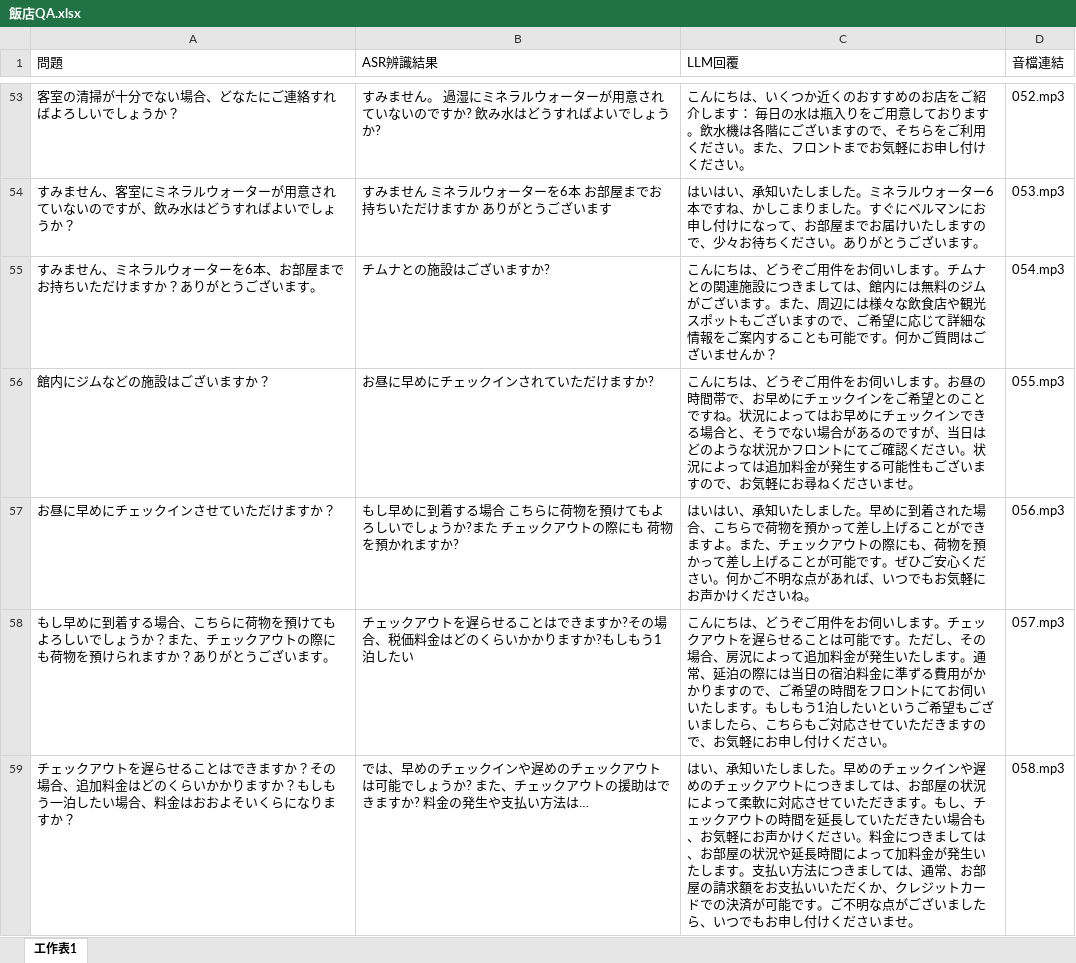
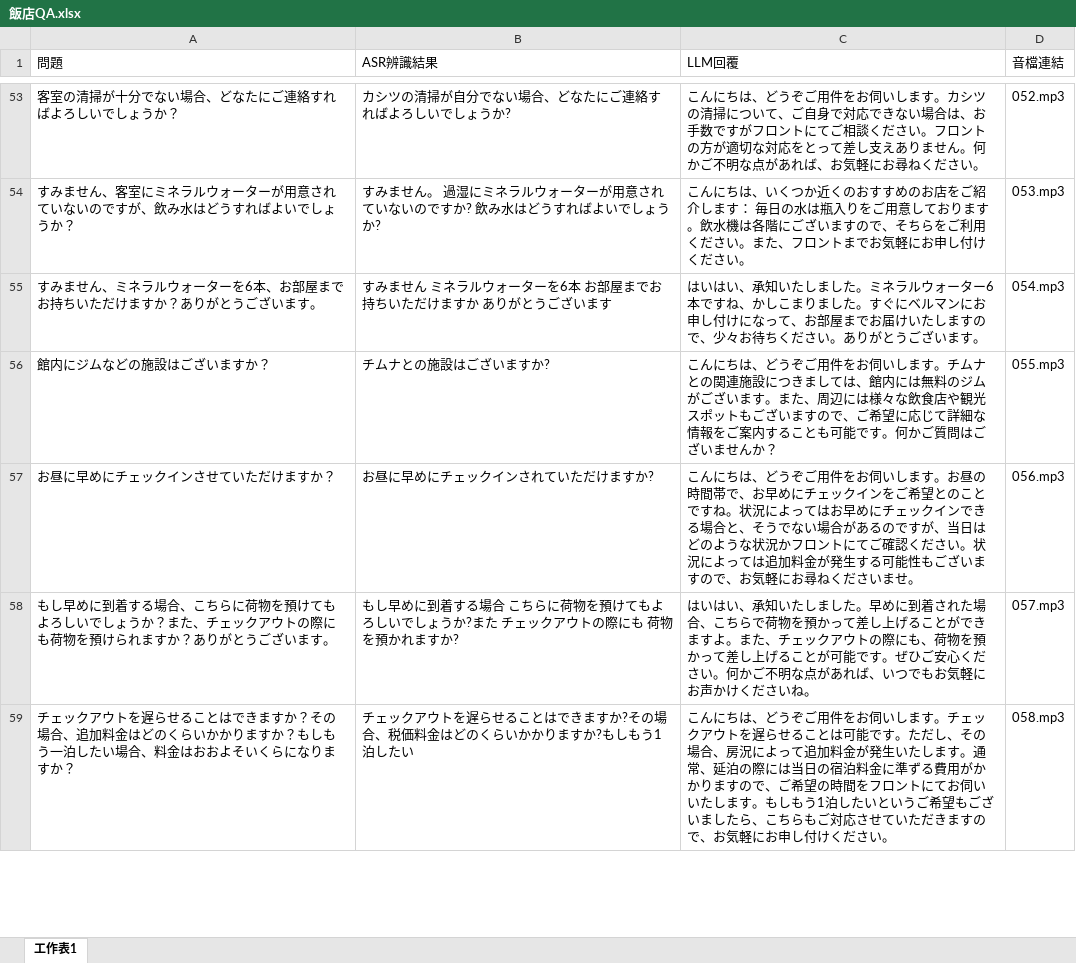
Before and after one commit to minshengchan/audio_demo_project, an Excel workbook: audio/ja/方案四/飯店QA/飯店QA.xlsx, sheet 工作表1, drawn as a sheet; only a part is shown, gaps mark what is left out; values as stored, in another font and other column widths than the file's, no borders; the diff covers the shown part only; the diff names each change by its address in the sheet, - before the commit and + after, or states it on an @@ line.

```diff
--- a/audio/ja/方案四/飯店QA/飯店QA.xlsx (sheet 工作表1)
+++ b/audio/ja/方案四/飯店QA/飯店QA.xlsx (sheet 工作表1)
-B53 (ASR辨識結果): すみません。 過湿にミネラルウォーターが用意されていないのですか? 飲み水はどうすればよいでしょうか?
+B53 (ASR辨識結果): カシツの清掃が自分でない場合、どなたにご連絡すればよろしいでしょうか?
-C53 (LLM回覆): …にちは、いくつか近くのおすすめのお店をご紹介します： 毎日の水は瓶入りをご用意しております。飲水機は各階にございますので、そちらをご利用ください。また、フロントまでお気軽にお申し付けください…
+C53 (LLM回覆): …にちは、どうぞご用件をお伺いします。カシツの清掃について、ご自身で対応できない場合は、お手数ですがフロントにてご相談ください。フロントの方が適切な対応をとって差し支えありません。何かご不明な点があれば、お気軽にお尋ねください…
-B54 (ASR辨識結果): …みません ミネラルウォーターを6本 お部屋までお持ちいただけますか ありがとうございます
+B54 (ASR辨識結果): …みません。 過湿にミネラルウォーターが用意されていないのですか? 飲み水はどうすればよいでしょうか?
-C54 (LLM回覆): はいはい、承知いたしました。ミネラルウォーター6本ですね、かしこまりました。すぐにベルマンにお申し付けになって、お部屋までお届けいたしますので、少々お待ちください。ありがとうございます。
+C54 (LLM回覆): こんにちは、いくつか近くのおすすめのお店をご紹介します： 毎日の水は瓶入りをご用意しております。飲水機は各階にございますので、そちらをご利用ください。また、フロントまでお気軽にお申し付けください。
-B55 (ASR辨識結果): チムナとの施設はございますか?
+B55 (ASR辨識結果): すみません ミネラルウォーターを6本 お部屋までお持ちいただけますか ありがとうございます
-C55 (LLM回覆): こんにちは、どうぞご用件をお伺いします。チムナとの関連施設につきましては、館内には無料のジムがございます。また、周辺には様々な飲食店や観光スポットもございますので、ご希望に応じて詳細な情報をご案内することも可能です。何かご質問はございませんか？
+C55 (LLM回覆): はいはい、承知いたしました。ミネラルウォーター6本ですね、かしこまりました。すぐにベルマンにお申し付けになって、お部屋までお届けいたしますので、少々お待ちください。ありがとうございます。
-B56 (ASR辨識結果): お昼に早めにチェックインされていただけますか?
+B56 (ASR辨識結果): チムナとの施設はございますか?
-C56 (LLM回覆): …します。お昼の時間帯で、お早めにチェックインをご希望とのことですね。状況によってはお早めにチェックインできる場合と、そうでない場合があるのですが、当日はどのような状況かフロントにてご確認ください。状況によっては追加料金が発生する可能性もございますので、お気軽にお尋ねくださいませ。
+C56 (LLM回覆): …します。チムナとの関連施設につきましては、館内には無料のジムがございます。また、周辺には様々な飲食店や観光スポットもございますので、ご希望に応じて詳細な情報をご案内することも可能です。何かご質問はございませんか？
-B57 (ASR辨識結果): もし早めに到着する場合 こちらに荷物を預けてもよろしいでしょうか?また チェックアウトの際にも 荷物を預かれますか?
+B57 (ASR辨識結果): お昼に早めにチェックインされていただけますか?
-C57 (LLM回覆): はいはい、承知いたしました。早めに到着された場合、こちらで荷物を預かって差し上げることができますよ。また、チェックアウトの際にも、荷物を預かって差し上げることが可能です。ぜひご安心ください。何かご不明な点があれば、いつでもお気軽にお声かけくださいね。
+C57 (LLM回覆): こんにちは、どうぞご用件をお伺いします。お昼の時間帯で、お早めにチェックインをご希望とのことですね。状況によってはお早めにチェックインできる場合と、そうでない場合があるのですが、当日はどのような状況かフロントにてご確認ください。状況によっては追加料金が発生する可能性もございますので、お気軽にお尋ねくださいませ。
-B58 (ASR辨識結果): チェックアウトを遅らせることはできますか?その場合、税価料金はどのくらいかかりますか?もしもう1泊したい
+B58 (ASR辨識結果): もし早めに到着する場合 こちらに荷物を預けてもよろしいでしょうか?また チェックアウトの際にも 荷物を預かれますか?
-C58 (LLM回覆): こんにちは、どうぞご用件をお伺いします。チェックアウトを遅らせることは可能です。ただし、その場合、房況によって追加料金が発生いたします。通常、延泊の際には当日の宿泊料金に準ずる費用がかかりますので、ご希望の時間をフロントにてお伺いいたします。もしもう1泊したいというご希望もございましたら、こちらもご対応させていただきますので、お気軽にお申し付けください。
+C58 (LLM回覆): はいはい、承知いたしました。早めに到着された場合、こちらで荷物を預かって差し上げることができますよ。また、チェックアウトの際にも、荷物を預かって差し上げることが可能です。ぜひご安心ください。何かご不明な点があれば、いつでもお気軽にお声かけくださいね。
-B59 (ASR辨識結果): では、早めのチェックインや遅めのチェックアウトは可能でしょうか? また、チェックアウトの援助はできますか? 料金の発生や支払い方法は…
+B59 (ASR辨識結果): チェックアウトを遅らせることはできますか?その場合、税価料金はどのくらいかかりますか?もしもう1泊したい
-C59 (LLM回覆): はい、承知いたしました。早めのチェックインや遅めのチェックアウトにつきましては、お部屋の状況によって柔軟に対応させていただきます。もし、チェックアウトの時間を延長していただきたい場合も、お気軽にお声かけください。料金につきましては、お部屋の状況や延長時間によって加料金が発生いたします。支払い方法につきましては、通常、お部屋の請求額をお支払いいただくか、クレジットカードでの決済が可能です。ご不明な点がございましたら、いつでもお申し付けくださいませ。
+C59 (LLM回覆): こんにちは、どうぞご用件をお伺いします。チェックアウトを遅らせることは可能です。ただし、その場合、房況によって追加料金が発生いたします。通常、延泊の際には当日の宿泊料金に準ずる費用がかかりますので、ご希望の時間をフロントにてお伺いいたします。もしもう1泊したいというご希望もございましたら、こちらもご対応させていただきますので、お気軽にお申し付けください。
```
Also changed, not shown: 74 edited cells and cell formats elsewhere in this sheet, audio/en/方案四/飯店QA/飯店QA.xlsx, audio/zh/方案四/飯店QA/飯店QA.xlsx, 1 other file.
